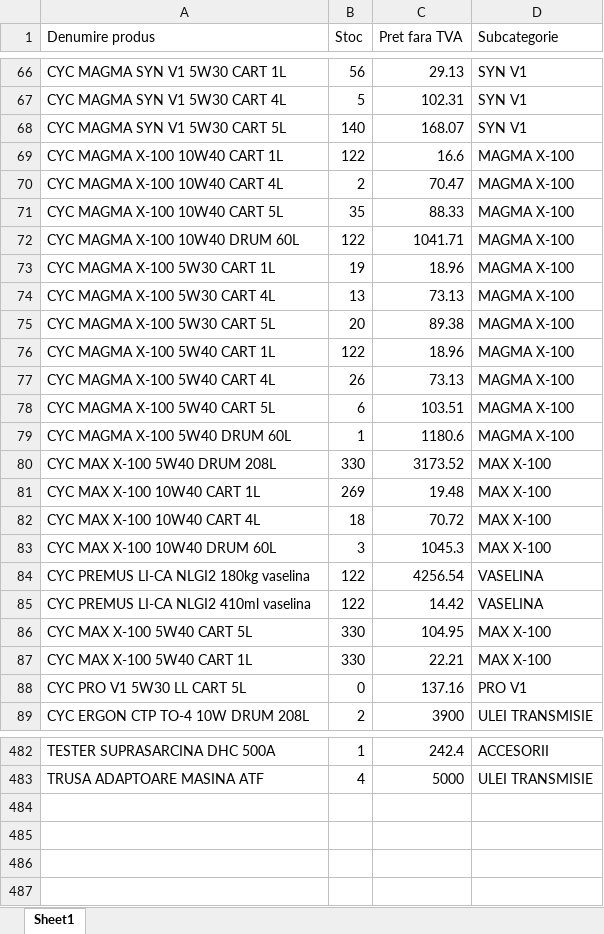
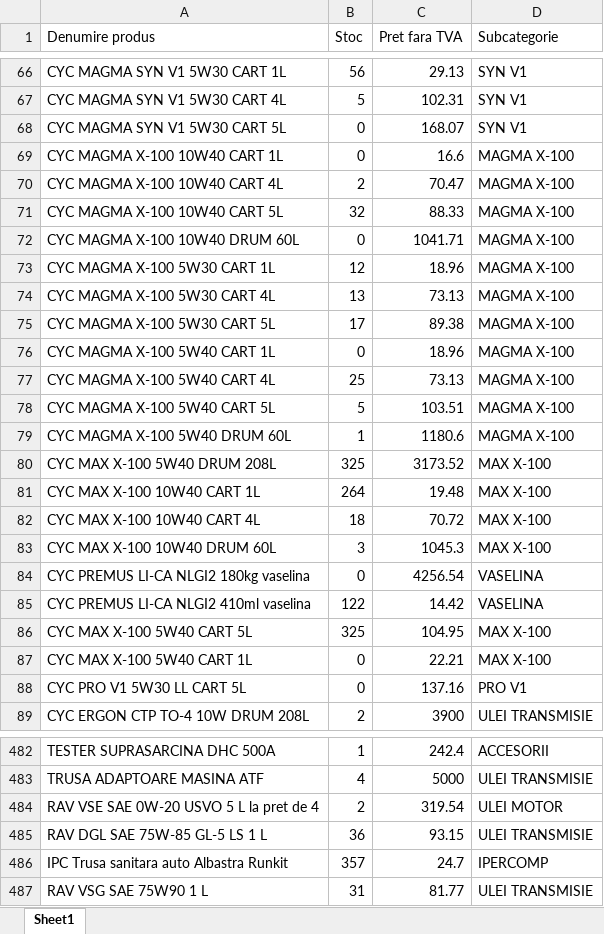
Before and after one commit to ab12slk-sys/dmautoapp-demo, an Excel workbook: STOCEGIUNIE.xlsx, sheet Sheet1, drawn as a sheet; only a part is shown, gaps mark what is left out; values as stored, in another font and other column widths than the file's, no borders; the diff covers the shown part only; the diff names each change by its address in the sheet, - before the commit and + after, or states it on an @@ line.

```diff
--- a/STOCEGIUNIE.xlsx (sheet Sheet1)
+++ b/STOCEGIUNIE.xlsx (sheet Sheet1)
-B68 (Stoc): 140
+B68 (Stoc): 0
-B69 (Stoc): 122
+B69 (Stoc): 0
-B71 (Stoc): 35
+B71 (Stoc): 32
-B72 (Stoc): 122
+B72 (Stoc): 0
-B73 (Stoc): 19
+B73 (Stoc): 12
-B75 (Stoc): 20
+B75 (Stoc): 17
-B76 (Stoc): 122
+B76 (Stoc): 0
-B77 (Stoc): 26
+B77 (Stoc): 25
-B78 (Stoc): 6
+B78 (Stoc): 5
-B80 (Stoc): 330
+B80 (Stoc): 325
-B81 (Stoc): 269
+B81 (Stoc): 264
-B84 (Stoc): 122
+B84 (Stoc): 0
-B86 (Stoc): 330
+B86 (Stoc): 325
-B87 (Stoc): 330
+B87 (Stoc): 0
+row 484: RAV VSE SAE 0W-20 USVO 5 L la pret de 4 | 2 | 319.54 | ULEI MOTOR
+row 485: RAV DGL SAE 75W-85 GL-5 LS 1 L | 36 | 93.15 | ULEI TRANSMISIE
+row 486: IPC Trusa sanitara auto Albastra Runkit | 357 | 24.7 | IPERCOMP
+row 487: RAV VSG SAE 75W90 1 L | 31 | 81.77 | ULEI TRANSMISIE
```
Also changed, not shown: 67 edited cells elsewhere in this sheet, Facturi_Neincasate.xlsx.
